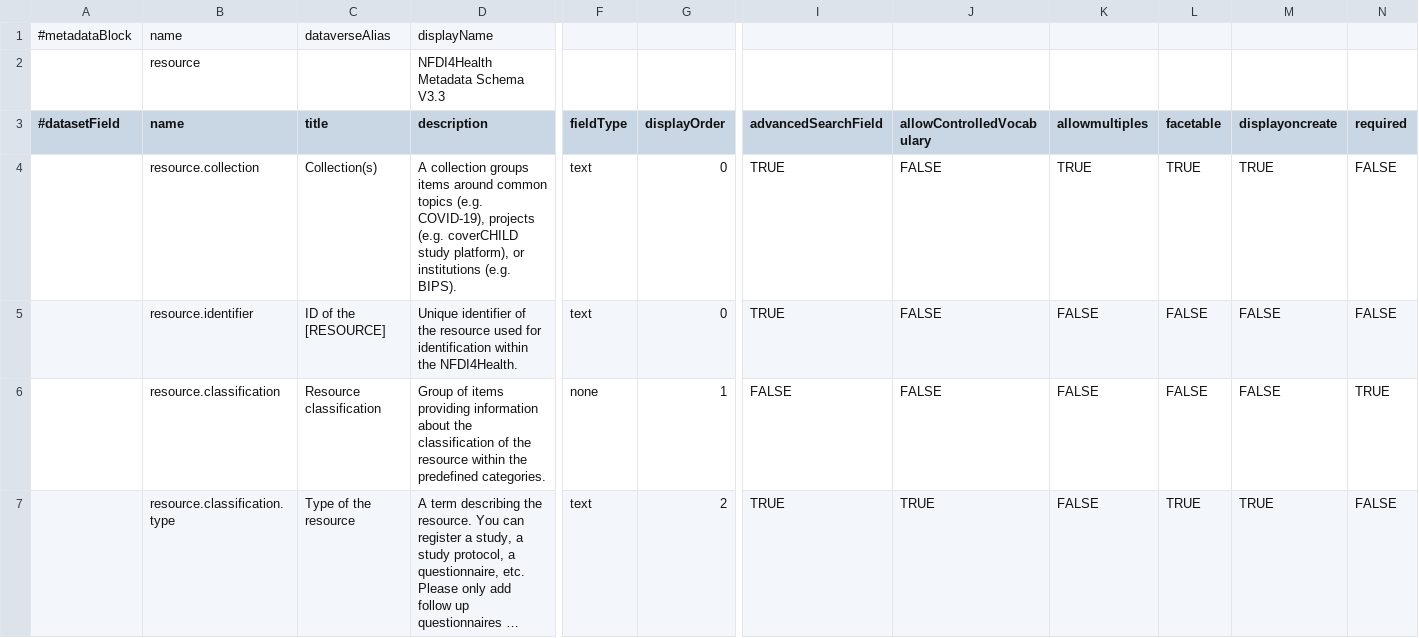
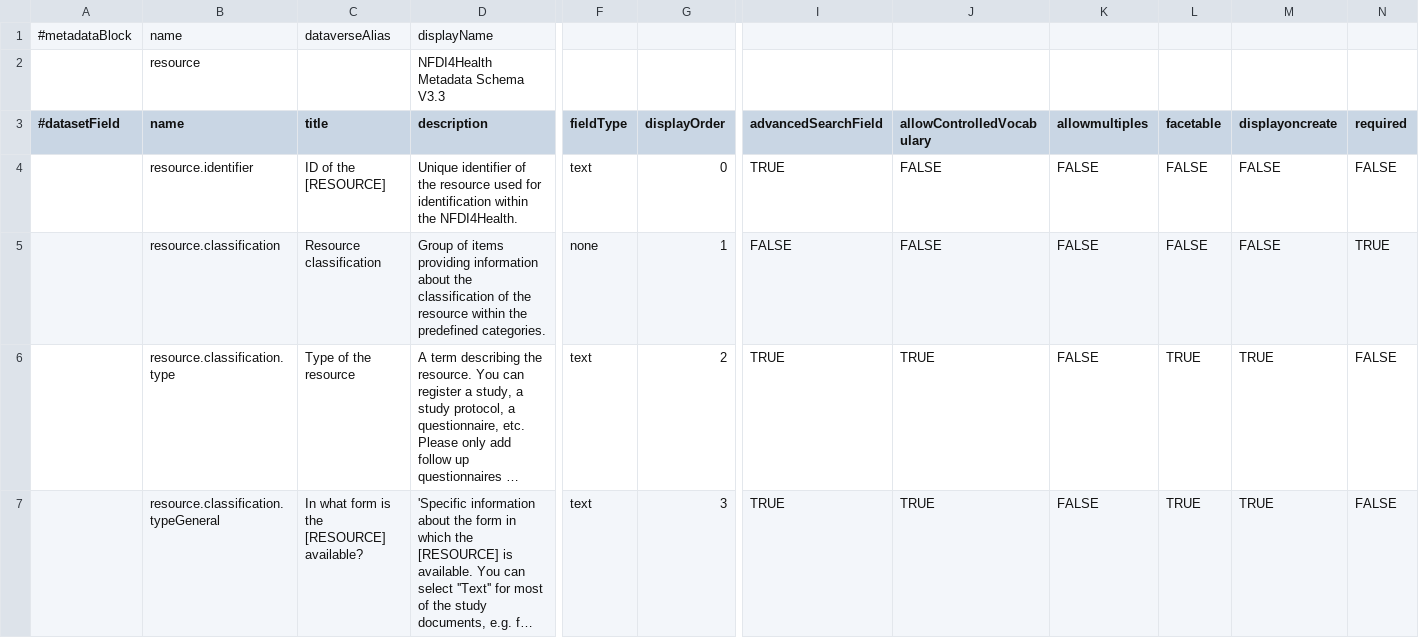
Before and after one commit to nfdi4health/csh-deployment, a TSV file: k8s/dataverse/persona/nfdi4health/metadatablocks/custom_MDS.tsv, drawn as a sheet; only a part is shown, gaps mark what is left out; the shorter side is filled out with more unchanged rows; long unchanged cells end in …; rows hold the shown columns only; the diff names each change by its address in the sheet, - before the commit and + after, or states it on an @@ line.

Commit message:
feat(k8s.dataverse): remove "resource.collecton" from TSV and Solr schema

```diff
--- a/k8s/dataverse/persona/nfdi4health/metadatablocks/custom_MDS.tsv
+++ b/k8s/dataverse/persona/nfdi4health/metadatablocks/custom_MDS.tsv
-row 4:  | resource.collection | Collection(s) | A collection groups items around common topics (e.g. COVID-19), projects (e.g. coverCHILD study platform), or institutions (e.g. BIPS). | text | 0 | TRUE | FALSE | TRUE | TRUE | TRUE | FALSE
```
Also changed, not shown: 1 other file.
